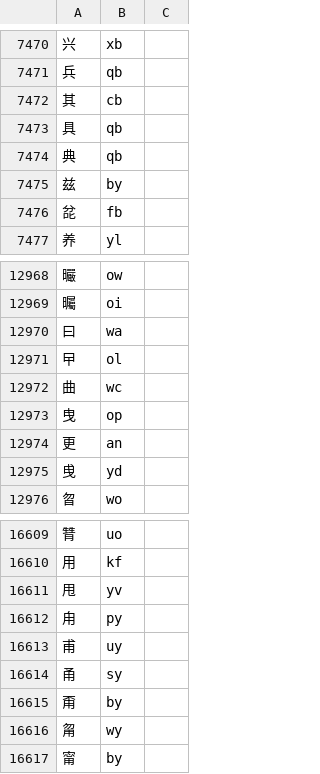
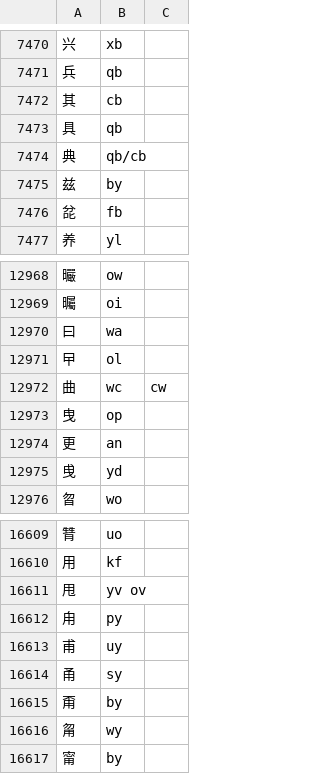
Before and after one commit to yuanz-12/momo, a CSV file: aux_code.csv, drawn as a sheet; only a part is shown, gaps mark what is left out.

Commit message:
Update aux_code.csv

```diff
--- a/aux_code.csv
+++ b/aux_code.csv
@@ -7473,3 +7473,3 @@
 具,qb
-典,qb
+典,qb/cb
 兹,by
@@ -12971,3 +12971,3 @@
 曱,ol
-曲,wc
+曲,wc,cw
 曳,op
@@ -16610,3 +16610,3 @@
 用,kf
-甩,yv
+甩,yv ov
 甪,py
```
